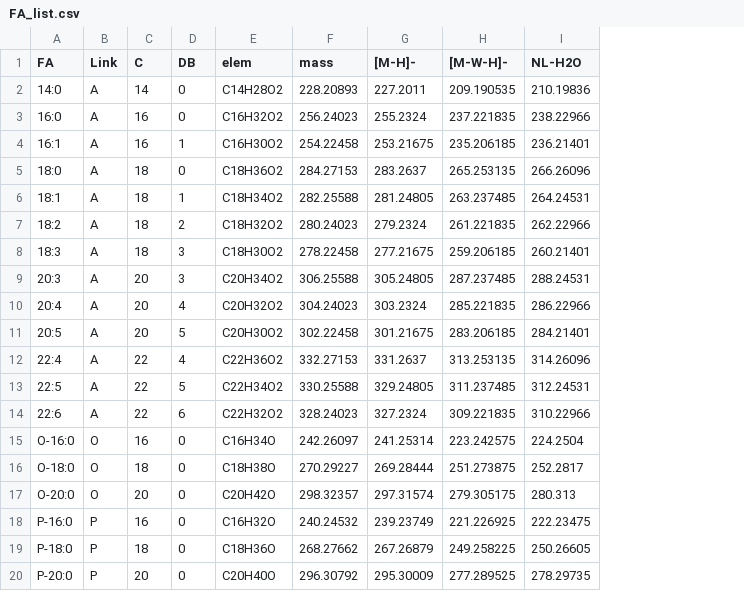
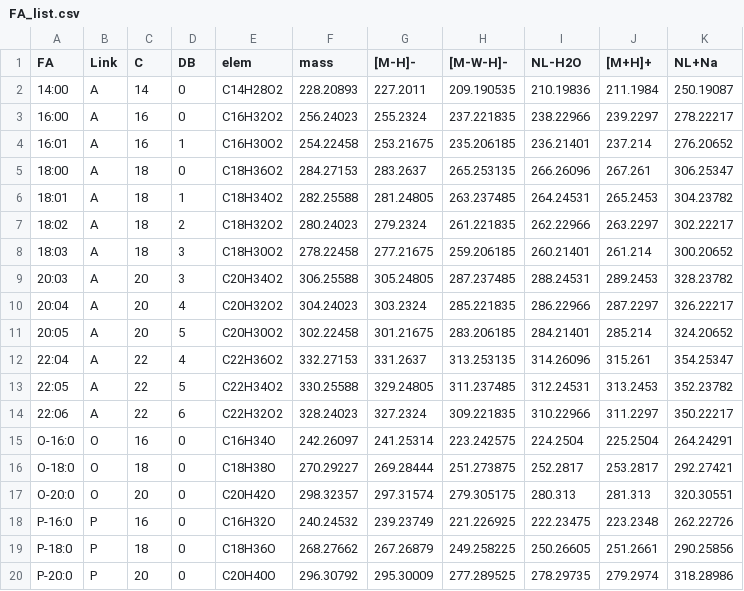
Before and after one commit to SysMedOs/lipidhunter, a CSV file: ConfigurationFiles/FA_list.csv, drawn as a sheet; the diff names each change by its address in the sheet, - before the commit and + after, or states it on an @@ line.

```diff
--- a/ConfigurationFiles/FA_list.csv
+++ b/ConfigurationFiles/FA_list.csv
+column J ([M+H]+), rows 2-20: 211.1984 | 239.2297 | 237.214 | 267.261 | 265.2453 | 263.2297 | 261.214 | 289.2453 | 287.2297 | 285.214 | 315.261 | 313.2453 | 311.2297 | 225.2504 | 253.2817 | 281.313 | 223.2348 | 251.2661 | 279.2974
+column K (NL+Na), rows 2-20: 250.19087 | 278.22217 | 276.20652 | 306.25347 | 304.23782 | 302.22217 | 300.20652 | 328.23782 | 326.22217 | 324.20652 | 354.25347 | 352.23782 | 350.22217 | 264.24291 | 292.27421 | 320.30551 | 262.22726 | 290.25856 | 318.28986
-A2 (FA): 14:0
+A2 (FA): 14:00
-A3 (FA): 16:0
+A3 (FA): 16:00
-A4 (FA): 16:1
+A4 (FA): 16:01
-A5 (FA): 18:0
+A5 (FA): 18:00
-A6 (FA): 18:1
+A6 (FA): 18:01
-A7 (FA): 18:2
+A7 (FA): 18:02
-A8 (FA): 18:3
+A8 (FA): 18:03
-A9 (FA): 20:3
+A9 (FA): 20:03
-A10 (FA): 20:4
+A10 (FA): 20:04
-A11 (FA): 20:5
+A11 (FA): 20:05
-A12 (FA): 22:4
+A12 (FA): 22:04
-A13 (FA): 22:5
+A13 (FA): 22:05
-A14 (FA): 22:6
+A14 (FA): 22:06
```
Also changed, not shown: 7 other files.
